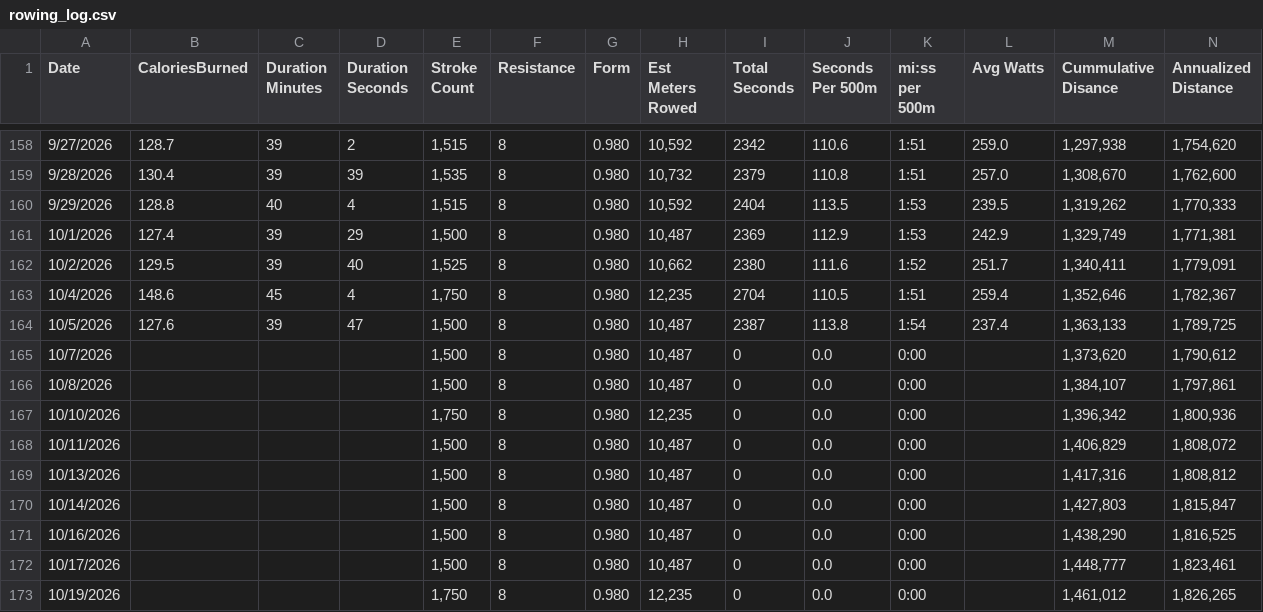
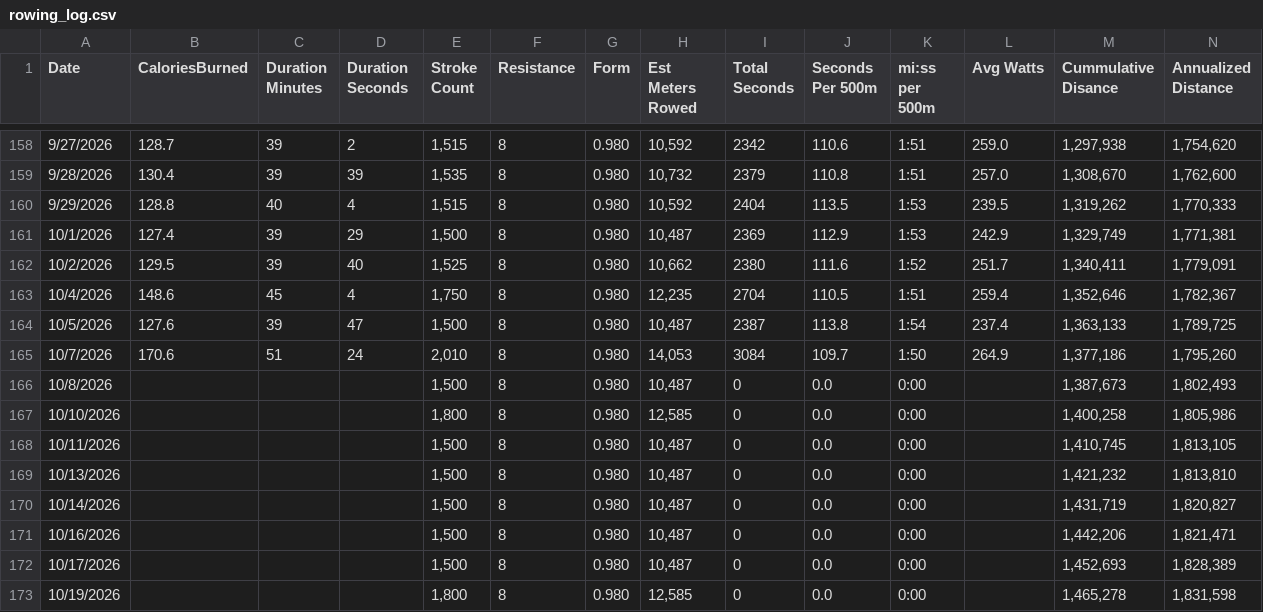
Before and after one commit to kramztloh/rowing-dashboard-data, a CSV file: rowing_log.csv, drawn as a sheet; only a part is shown, gaps mark what is left out; the diff covers the shown part only; the diff names each change by its address in the sheet, - before the commit and + after, or states it on an @@ line.

```diff
--- a/rowing_log.csv
+++ b/rowing_log.csv
-B165 (CaloriesBurned): (empty)
+B165 (CaloriesBurned): 170.6
-C165 (Duration Minutes): (empty)
+C165 (Duration Minutes): 51
-D165 (Duration Seconds): (empty)
+D165 (Duration Seconds): 24
-E165 (Stroke Count): 1,500
+E165 (Stroke Count): 2,010
-H165 (Est Meters Rowed): 10,487
+H165 (Est Meters Rowed): 14,053
-I165 (Total Seconds): 0
+I165 (Total Seconds): 3084
-J165 (Seconds Per 500m): 0.0
+J165 (Seconds Per 500m): 109.7
-K165 (mi:ss per 500m): 0:00
+K165 (mi:ss per 500m): 1:50
-L165 (Avg Watts): (empty)
+L165 (Avg Watts): 264.9
-M165 (Cummulative Disance): 1,373,620
+M165 (Cummulative Disance): 1,377,186
-N165 (Annualized Distance): 1,790,612
+N165 (Annualized Distance): 1,795,260
-M166 (Cummulative Disance): 1,384,107
+M166 (Cummulative Disance): 1,387,673
-N166 (Annualized Distance): 1,797,861
+N166 (Annualized Distance): 1,802,493
-E167 (Stroke Count): 1,750
+E167 (Stroke Count): 1,800
-H167 (Est Meters Rowed): 12,235
+H167 (Est Meters Rowed): 12,585
-M167 (Cummulative Disance): 1,396,342
+M167 (Cummulative Disance): 1,400,258
-N167 (Annualized Distance): 1,800,936
+N167 (Annualized Distance): 1,805,986
-M168 (Cummulative Disance): 1,406,829
+M168 (Cummulative Disance): 1,410,745
-N168 (Annualized Distance): 1,808,072
+N168 (Annualized Distance): 1,813,105
-M169 (Cummulative Disance): 1,417,316
+M169 (Cummulative Disance): 1,421,232
-N169 (Annualized Distance): 1,808,812
+N169 (Annualized Distance): 1,813,810
-M170 (Cummulative Disance): 1,427,803
+M170 (Cummulative Disance): 1,431,719
-N170 (Annualized Distance): 1,815,847
+N170 (Annualized Distance): 1,820,827
-M171 (Cummulative Disance): 1,438,290
+M171 (Cummulative Disance): 1,442,206
-N171 (Annualized Distance): 1,816,525
+N171 (Annualized Distance): 1,821,471
-M172 (Cummulative Disance): 1,448,777
+M172 (Cummulative Disance): 1,452,693
-N172 (Annualized Distance): 1,823,461
+N172 (Annualized Distance): 1,828,389
-E173 (Stroke Count): 1,750
+E173 (Stroke Count): 1,800
-H173 (Est Meters Rowed): 12,235
+H173 (Est Meters Rowed): 12,585
-M173 (Cummulative Disance): 1,461,012
+M173 (Cummulative Disance): 1,465,278
-N173 (Annualized Distance): 1,826,265
+N173 (Annualized Distance): 1,831,598
```
Also changed, not shown: 112 edited cells elsewhere in this file.
